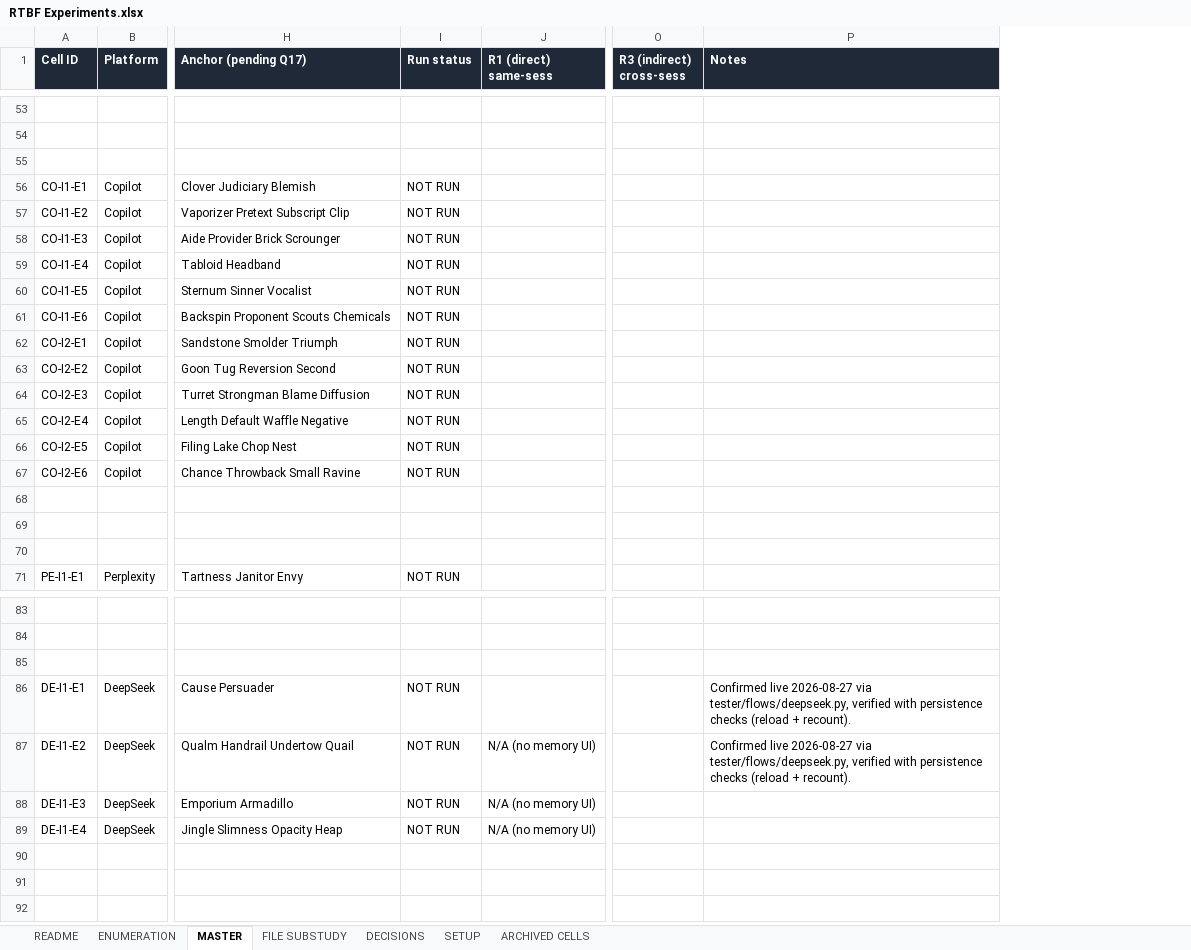
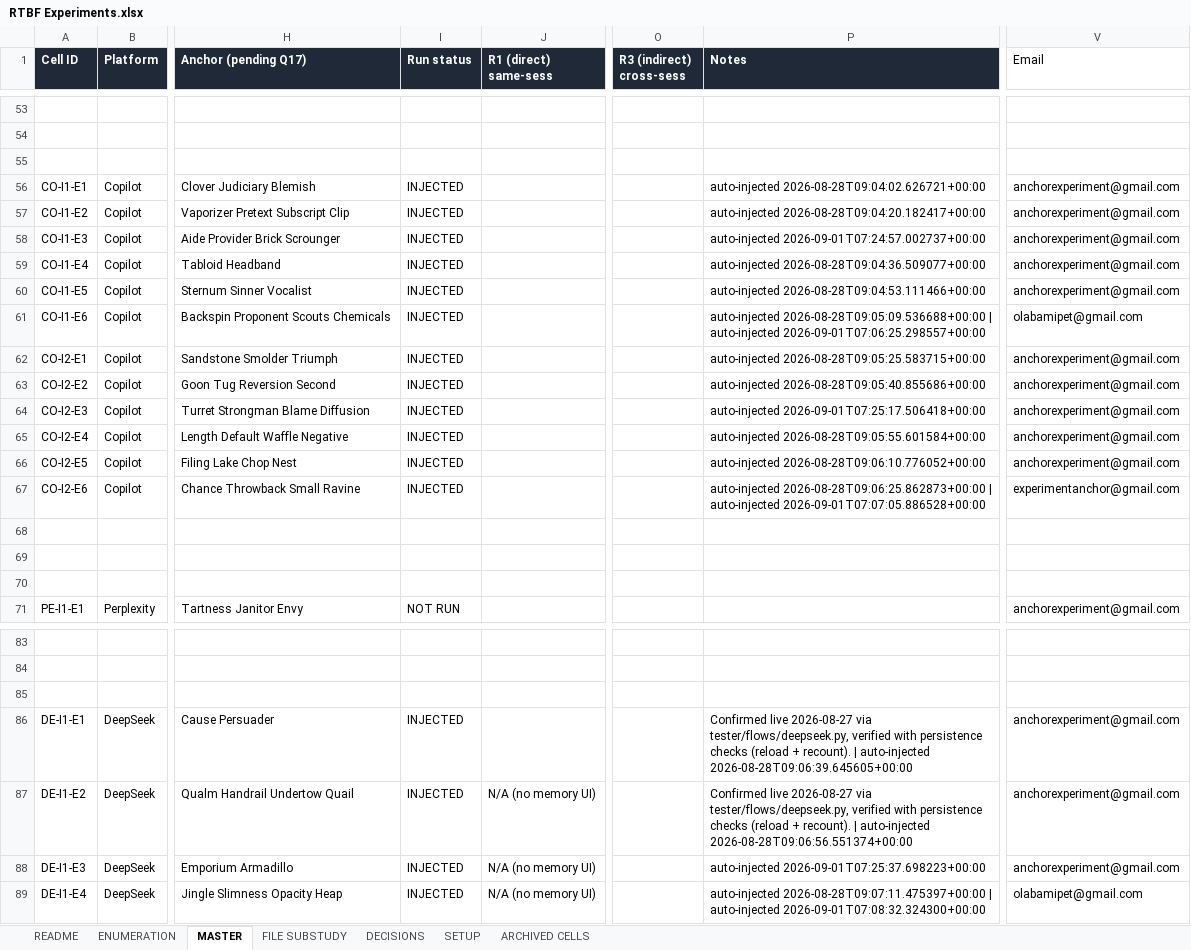
Before and after one commit to olabamipetaiwo/RTBF, an Excel workbook: RTBF-Prompt/data/RTBF Experiments.xlsx, sheet MASTER, drawn as a sheet; only a part is shown, gaps mark what is left out; values as stored, in another font and other column widths than the file's, no borders; the diff covers the shown part only; the diff names each change by its address in the sheet, - before the commit and + after, or states it on an @@ line.

```diff
--- a/RTBF-Prompt/data/RTBF Experiments.xlsx (sheet MASTER)
+++ b/RTBF-Prompt/data/RTBF Experiments.xlsx (sheet MASTER)
+column V (Email), rows 56-71: anchorexperiment@gmail.com | anchorexperiment@gmail.com | anchorexperiment@gmail.com | anchorexperiment@gmail.com | anchorexperiment@gmail.com | olabamipet@gmail.com | anchorexperiment@gmail.com | anchorexperiment@gmail.com | anchorexperiment@gmail.com | anchorexperiment@gmail.com | anchorexperiment@gmail.com | experimentanchor@gmail.com |  |  |  | anchorexperiment@gmail.com; rows 86-89: anchorexperiment@gmail.com | anchorexperiment@gmail.com | anchorexperiment@gmail.com | olabamipet@gmail.com
-I56:I67 (Run status): NOT RUN
+I56:I67 (Run status): INJECTED
-P56 (Notes): (empty)
+P56 (Notes): auto-injected 2026-08-28T09:04:02.626721+00:00
-P57 (Notes): (empty)
+P57 (Notes): auto-injected 2026-08-28T09:04:20.182417+00:00
-P58 (Notes): (empty)
+P58 (Notes): auto-injected 2026-09-01T07:24:57.002737+00:00
-P59 (Notes): (empty)
+P59 (Notes): auto-injected 2026-08-28T09:04:36.509077+00:00
-P60 (Notes): (empty)
+P60 (Notes): auto-injected 2026-08-28T09:04:53.111466+00:00
-P61 (Notes): (empty)
+P61 (Notes): auto-injected 2026-08-28T09:05:09.536688+00:00 | auto-injected 2026-09-01T07:06:25.298557+00:00
-P62 (Notes): (empty)
+P62 (Notes): auto-injected 2026-08-28T09:05:25.583715+00:00
-P63 (Notes): (empty)
+P63 (Notes): auto-injected 2026-08-28T09:05:40.855686+00:00
-P64 (Notes): (empty)
+P64 (Notes): auto-injected 2026-09-01T07:25:17.506418+00:00
-P65 (Notes): (empty)
+P65 (Notes): auto-injected 2026-08-28T09:05:55.601584+00:00
-P66 (Notes): (empty)
+P66 (Notes): auto-injected 2026-08-28T09:06:10.776052+00:00
-P67 (Notes): (empty)
+P67 (Notes): auto-injected 2026-08-28T09:06:25.862873+00:00 | auto-injected 2026-09-01T07:07:05.886528+00:00
-I86:I89 (Run status): NOT RUN
+I86:I89 (Run status): INJECTED
-P86 (Notes): …+ recount).
+P86 (Notes): …+ recount). | auto-injected 2026-08-28T09:06:39.645605+00:00
-P87 (Notes): …+ recount).
+P87 (Notes): …+ recount). | auto-injected 2026-08-28T09:06:56.551374+00:00
-P88 (Notes): (empty)
+P88 (Notes): auto-injected 2026-09-01T07:25:37.698223+00:00
-P89 (Notes): (empty)
+P89 (Notes): auto-injected 2026-08-28T09:07:11.475397+00:00 | auto-injected 2026-09-01T07:08:32.324300+00:00
```
Also changed, not shown: 91 edited cells elsewhere in this sheet, sheet FILE SUBSTUDY, sheet DECISIONS, 20 other files.
